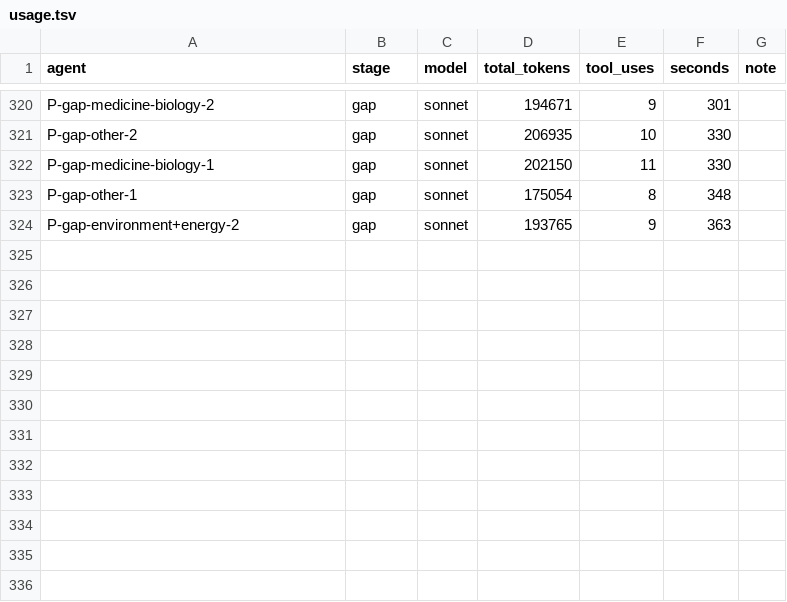
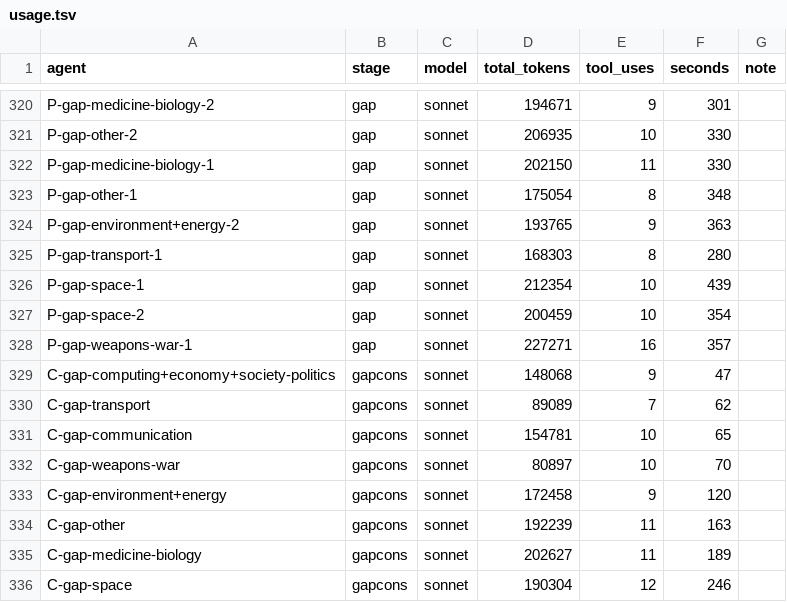
Before and after one commit to bhoult/prognosticator-awards, a TSV file: runs/match/usage.tsv, drawn as a sheet; only a part is shown, gaps mark what is left out.

```diff
--- a/runs/match/usage.tsv
+++ b/runs/match/usage.tsv
@@ -324 +324,13 @@ P-gap-other-1	gap	sonnet	175054	8	348
 P-gap-environment+energy-2	gap	sonnet	193765	9	363	
+P-gap-transport-1	gap	sonnet	168303	8	280	
+P-gap-space-1	gap	sonnet	212354	10	439	
+P-gap-space-2	gap	sonnet	200459	10	354	
+P-gap-weapons-war-1	gap	sonnet	227271	16	357	
+C-gap-computing+economy+society-politics	gapcons	sonnet	148068	9	47	
+C-gap-transport	gapcons	sonnet	89089	7	62	
+C-gap-communication	gapcons	sonnet	154781	10	65	
+C-gap-weapons-war	gapcons	sonnet	80897	10	70	
+C-gap-environment+energy	gapcons	sonnet	172458	9	120	
+C-gap-other	gapcons	sonnet	192239	11	163	
+C-gap-medicine-biology	gapcons	sonnet	202627	11	189	
+C-gap-space	gapcons	sonnet	190304	12	246	
```
Also changed, not shown: runs/match/rejected_batches.tsv, 2 other files.
